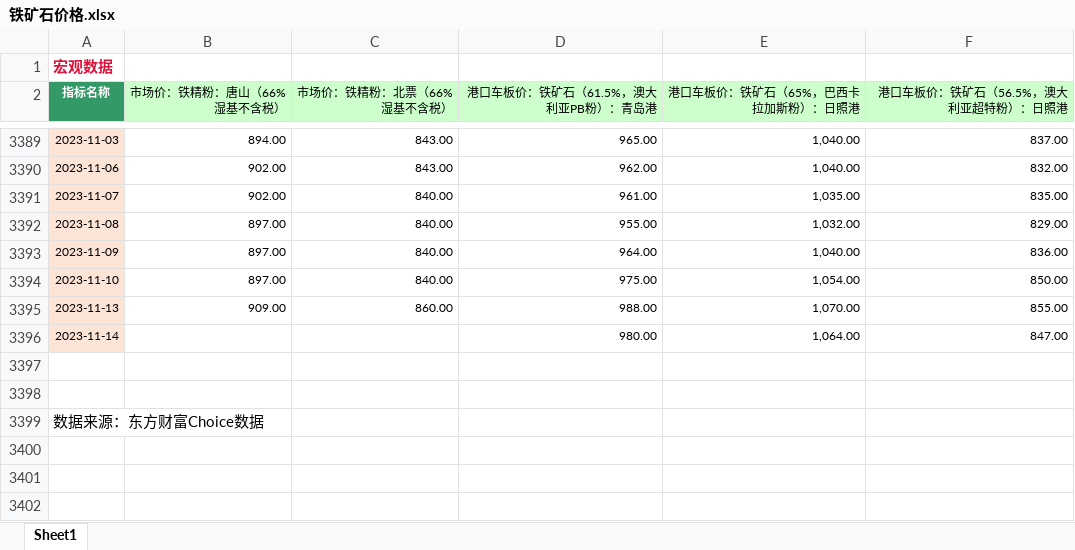
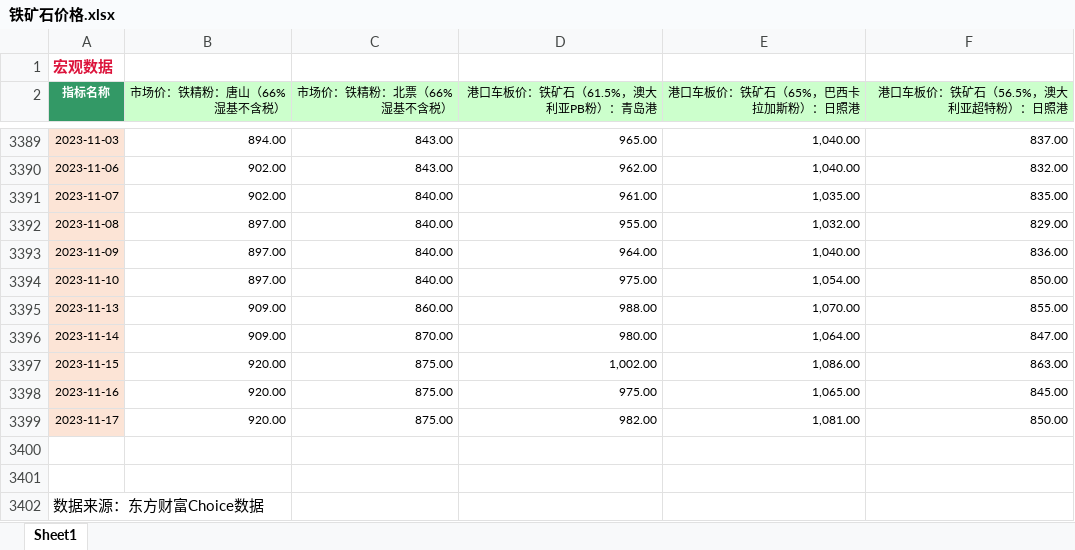
Before and after one commit to Howard-66/futures_nexus, an Excel workbook: data/钢铁产业链/上游数据/铁矿石/铁矿石价格.xlsx, sheet Sheet1, drawn as a sheet; only a part is shown, gaps mark what is left out; values as stored, in another font and other column widths than the file's, no borders; the diff names each change by its address in the sheet, - before the commit and + after, or states it on an @@ line.

```diff
--- a/data/钢铁产业链/上游数据/铁矿石/铁矿石价格.xlsx (sheet Sheet1)
+++ b/data/钢铁产业链/上游数据/铁矿石/铁矿石价格.xlsx (sheet Sheet1)
-B3396 (市场价：铁精粉：唐山（66%湿基不含税）): (empty)
+B3396 (市场价：铁精粉：唐山（66%湿基不含税）): 909.00
-C3396 (市场价：铁精粉：北票（66%湿基不含税）): (empty)
+C3396 (市场价：铁精粉：北票（66%湿基不含税）): 870.00
+row 3397: 2023-11-15 | 920.00 | 875.00 | 1,002.00 | 1,086.00 | 863.00
+row 3398: 2023-11-16 | 920.00 | 875.00 | 975.00 | 1,065.00 | 845.00
+row 3399: 2023-11-17 | 920.00 | 875.00 | 982.00 | 1,081.00 | 850.00
```
Also changed, not shown: data/钢铁产业链/上游数据/铁矿石/铁矿石产量.xlsx, data/钢铁产业链/中游数据/线材/线材价格.xlsx, 9 other files.
